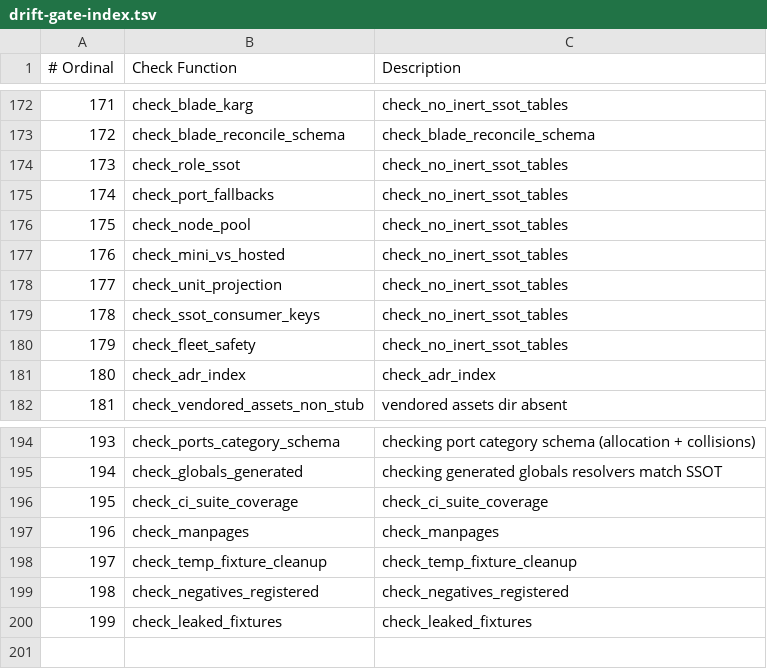
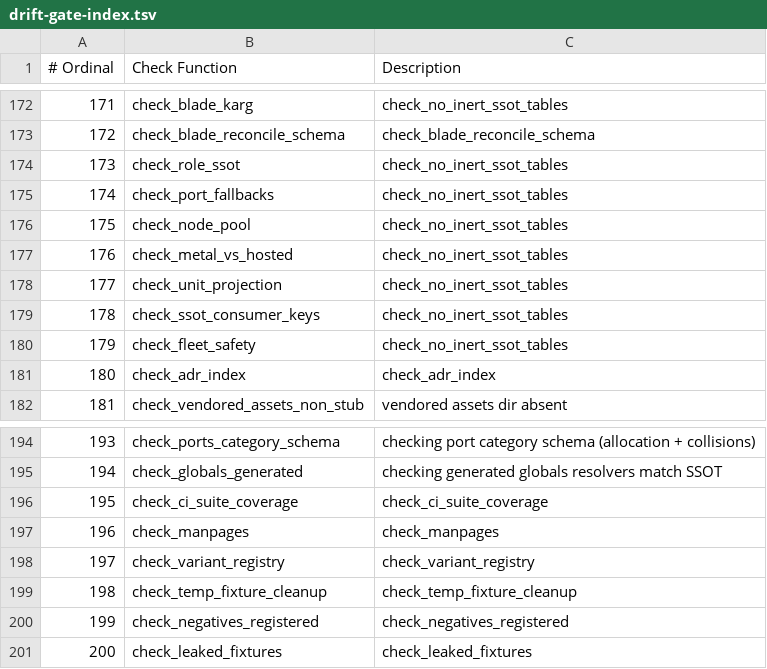
Before and after one commit to mios-dev/MiOS, a TSV file: usr/share/mios/reference/drift-gate-index.tsv, drawn as a sheet; only a part is shown, gaps mark what is left out; addresses are those after the commit; the diff names each change by its address in the sheet, - before the commit and + after, or states it on an @@ line.

```diff
--- a/usr/share/mios/reference/drift-gate-index.tsv
+++ b/usr/share/mios/reference/drift-gate-index.tsv
-B177 (Check Function): check_mini_vs_hosted
+B177 (Check Function): check_metal_vs_hosted
+row 198: 197 | check_variant_registry | check_variant_registry
@@ column A (# Ordinal) renumbered from row 199 down @@
```
Also changed, not shown: usr/share/mios/reference/manual-corpus.tsv, 44 other files.
